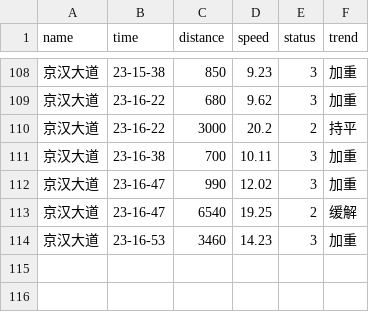
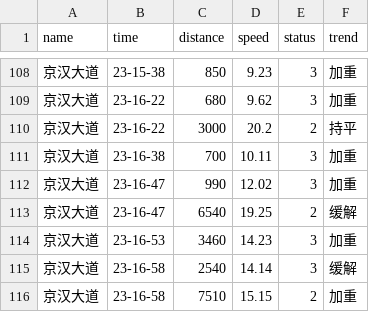
Before and after one commit to HereIsZephyrus/trunklevel_evaluation, a CSV file: result/focus_section_info.csv, drawn as a sheet; only a part is shown, gaps mark what is left out; the diff names each change by its address in the sheet, - before the commit and + after, or states it on an @@ line.

```diff
--- a/result/focus_section_info.csv
+++ b/result/focus_section_info.csv
+row 115: 京汉大道 | 23-16-58 | 2540 | 14.14 | 3 | 缓解
+row 116: 京汉大道 | 23-16-58 | 7510 | 15.15 | 2 | 加重
```
Also changed, not shown: result/focus_basic_info.csv.
